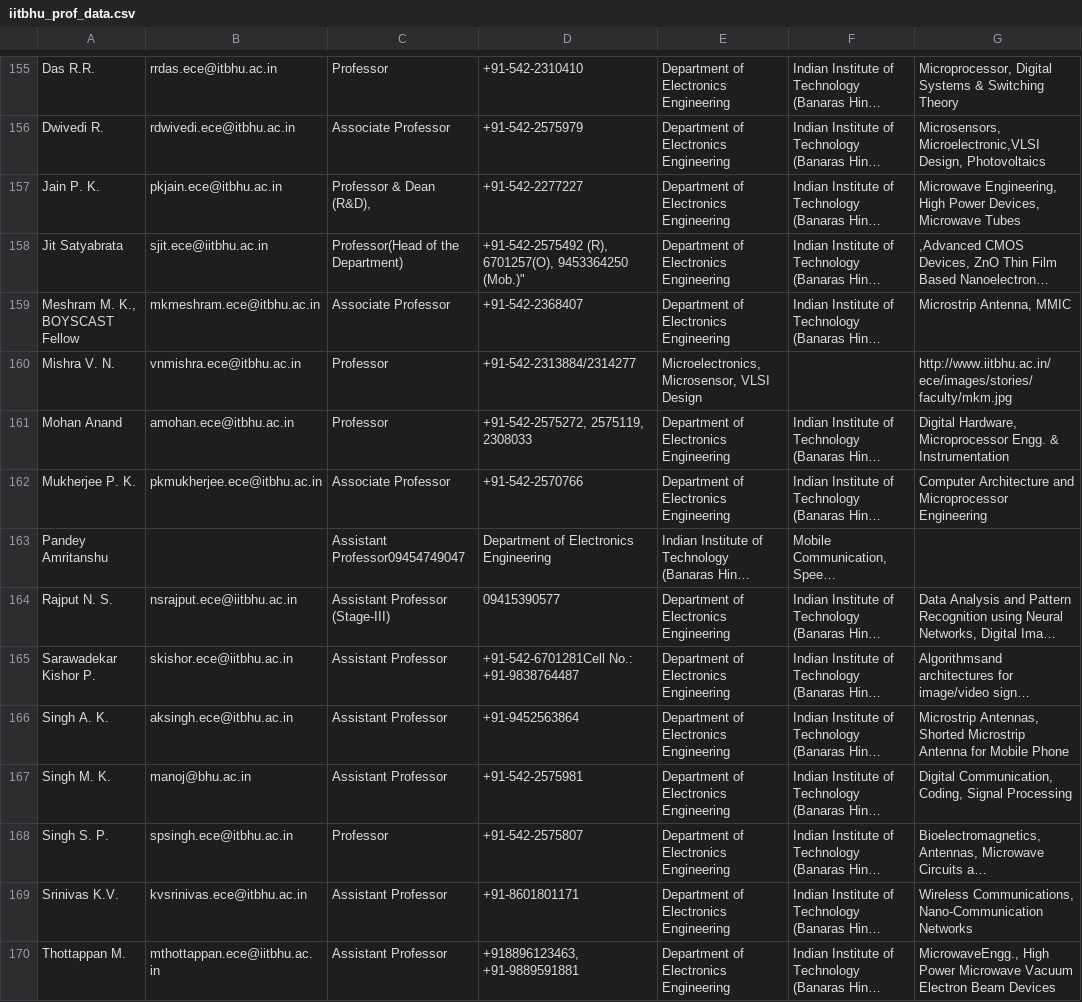
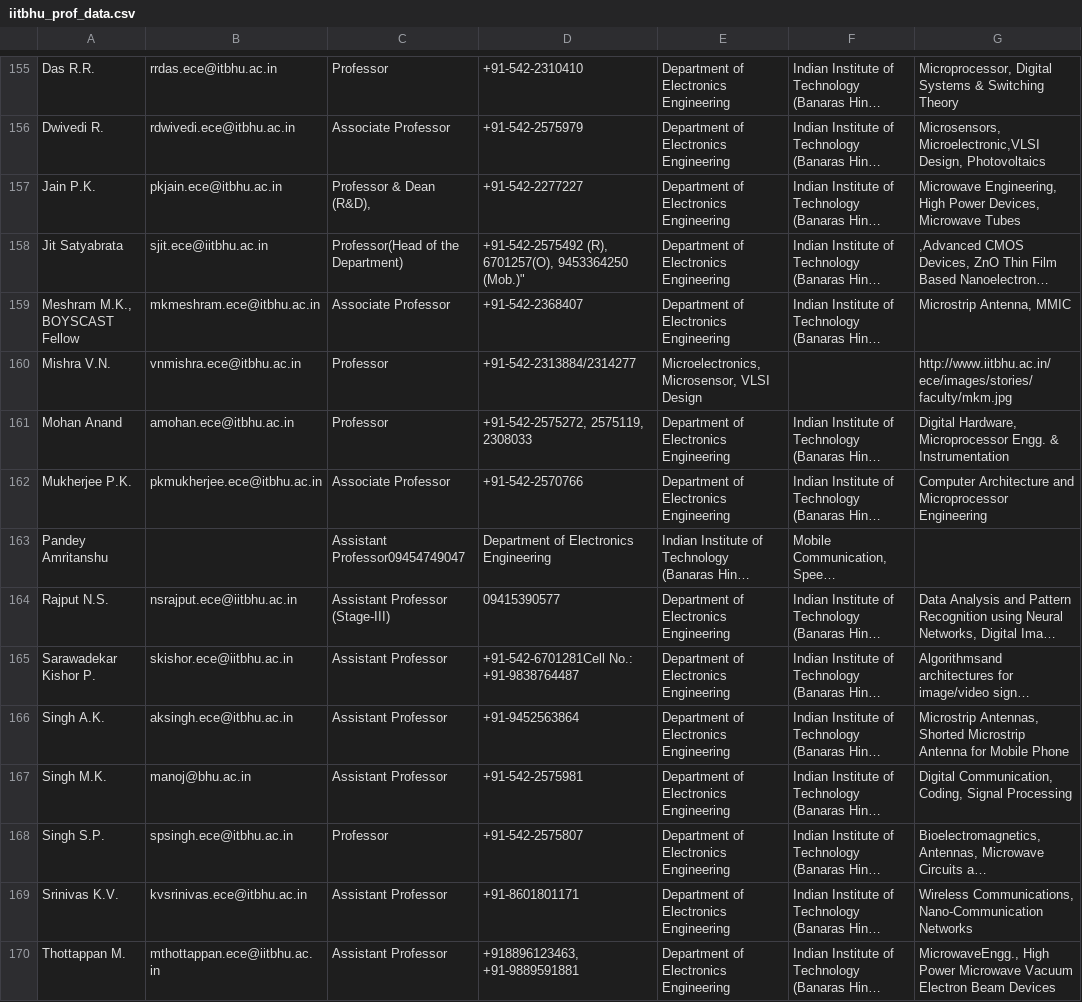
Before and after one commit to pyaf/profalaya, a CSV file: data/Done/iitbhu_prof_data.csv, drawn as a sheet; only a part is shown, gaps mark what is left out; long unchanged cells end in …; the diff covers the shown part only; the diff names each change by its address in the sheet, - before the commit and + after, or states it on an @@ line.

```diff
--- a/data/Done/iitbhu_prof_data.csv
+++ b/data/Done/iitbhu_prof_data.csv
-A157: Jain P. K.
+A157: Jain P.K.
-A159: Meshram M. K., BOYSCAST Fellow
+A159: Meshram M.K., BOYSCAST Fellow
-A160: Mishra V. N.
+A160: Mishra V.N.
-A162: Mukherjee P. K.
+A162: Mukherjee P.K.
-A164: Rajput N. S.
+A164: Rajput N.S.
-A166: Singh A. K.
+A166: Singh A.K.
-A167: Singh M. K.
+A167: Singh M.K.
-A168: Singh S. P.
+A168: Singh S.P.
```
Also changed, not shown: 100 edited cells elsewhere in this file, data/Testing/iitbhu_prof_data.csv, data/Testing/test1.csv, 17 other files.
